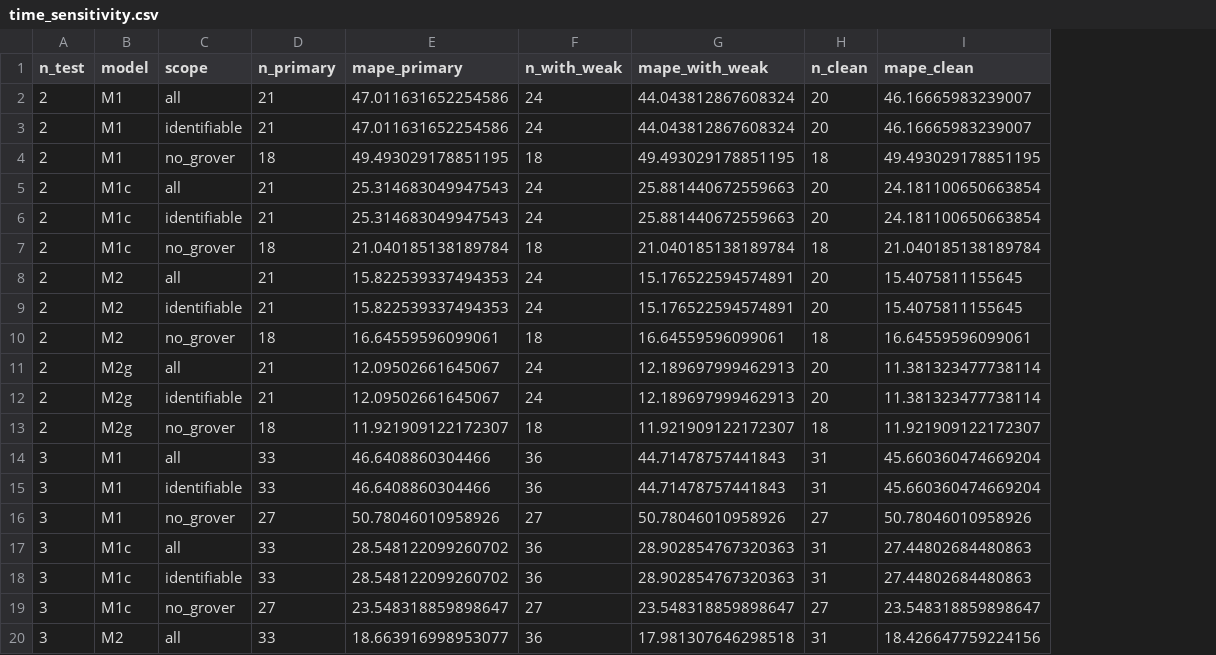
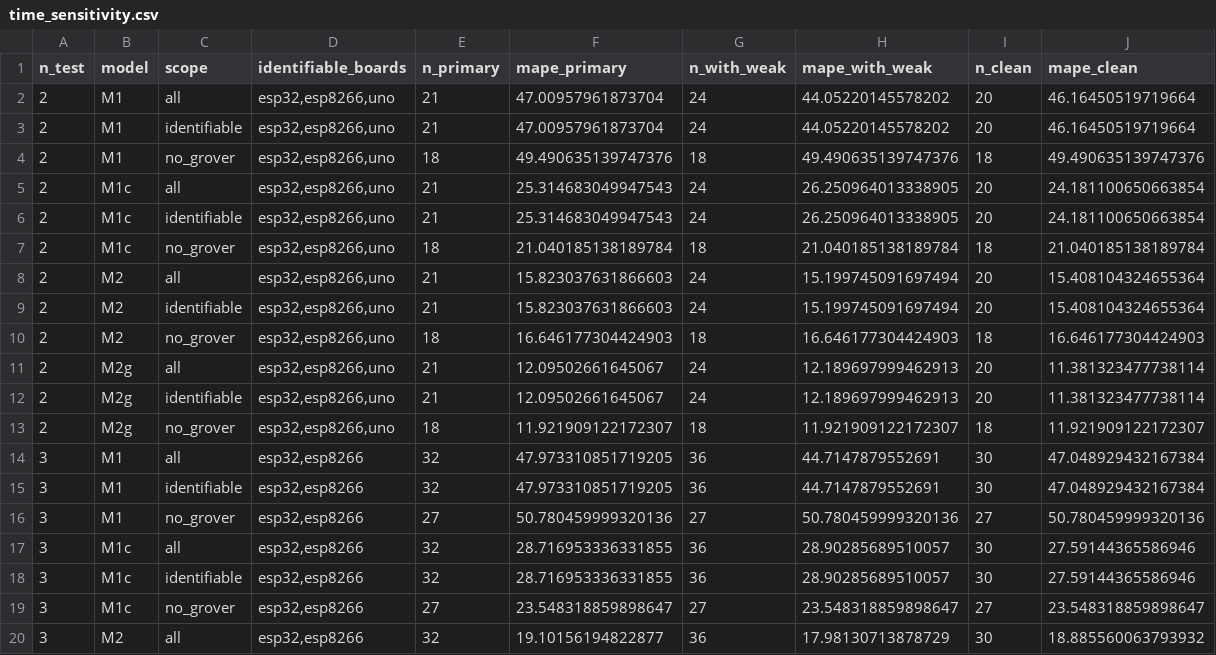
Before and after one commit to 3rasxk/QuantumMCU-Research, a CSV file: data/processed/phase4/time_sensitivity.csv, drawn as a sheet; only a part is shown; addresses are those after the commit; the diff covers the shown part only; the diff names each change by its address in the sheet, - before the commit and + after, or states it on an @@ line.

```diff
--- a/data/processed/phase4/time_sensitivity.csv
+++ b/data/processed/phase4/time_sensitivity.csv
+column D (identifiable_boards), rows 2-20: esp32,esp8266,uno | esp32,esp8266,uno | esp32,esp8266,uno | esp32,esp8266,uno | esp32,esp8266,uno | esp32,esp8266,uno | esp32,esp8266,uno | esp32,esp8266,uno | esp32,esp8266,uno | esp32,esp8266,uno | esp32,esp8266,uno | esp32,esp8266,uno | esp32,esp8266 | esp32,esp8266 | esp32,esp8266 | esp32,esp8266 | esp32,esp8266 | esp32,esp8266 | esp32,esp8266
-F2:F3 (mape_primary): 47.011631652254586
+F2:F3 (mape_primary): 47.00957961873704
-H2:H3 (mape_with_weak): 44.043812867608324
+H2:H3 (mape_with_weak): 44.05220145578202
-J2:J3 (mape_clean): 46.16665983239007
+J2:J3 (mape_clean): 46.16450519719664
-F4 (mape_primary): 49.493029178851195
+F4 (mape_primary): 49.490635139747376
-H4 (mape_with_weak): 49.493029178851195
+H4 (mape_with_weak): 49.490635139747376
-J4 (mape_clean): 49.493029178851195
+J4 (mape_clean): 49.490635139747376
-H5:H6 (mape_with_weak): 25.881440672559663
+H5:H6 (mape_with_weak): 26.250964013338905
-F8:F9 (mape_primary): 15.822539337494353
+F8:F9 (mape_primary): 15.823037631866603
-H8:H9 (mape_with_weak): 15.176522594574891
+H8:H9 (mape_with_weak): 15.199745091697494
-J8:J9 (mape_clean): 15.4075811155645
+J8:J9 (mape_clean): 15.408104324655364
-F10 (mape_primary): 16.64559596099061
+F10 (mape_primary): 16.646177304424903
-H10 (mape_with_weak): 16.64559596099061
+H10 (mape_with_weak): 16.646177304424903
-J10 (mape_clean): 16.64559596099061
+J10 (mape_clean): 16.646177304424903
-E14:E15 (n_primary): 33
+E14:E15 (n_primary): 32
-F14:F15 (mape_primary): 46.6408860304466
+F14:F15 (mape_primary): 47.973310851719205
-H14:H15 (mape_with_weak): 44.71478757441843
+H14:H15 (mape_with_weak): 44.7147879552691
-I14:I15 (n_clean): 31
+I14:I15 (n_clean): 30
-J14:J15 (mape_clean): 45.660360474669204
+J14:J15 (mape_clean): 47.048929432167384
-F16 (mape_primary): 50.78046010958926
+F16 (mape_primary): 50.780459999320136
-H16 (mape_with_weak): 50.78046010958926
+H16 (mape_with_weak): 50.780459999320136
-J16 (mape_clean): 50.78046010958926
+J16 (mape_clean): 50.780459999320136
-E17:E18 (n_primary): 33
+E17:E18 (n_primary): 32
-F17:F18 (mape_primary): 28.548122099260702
+F17:F18 (mape_primary): 28.716953336331855
-H17:H18 (mape_with_weak): 28.902854767320363
+H17:H18 (mape_with_weak): 28.90285689510057
-I17:I18 (n_clean): 31
+I17:I18 (n_clean): 30
-J17:J18 (mape_clean): 27.44802684480863
+J17:J18 (mape_clean): 27.59144365586946
-E20 (n_primary): 33
+E20 (n_primary): 32
-F20 (mape_primary): 18.663916998953077
+F20 (mape_primary): 19.10156194822877
-H20 (mape_with_weak): 17.981307646298518
+H20 (mape_with_weak): 17.98130713878729
-I20 (n_clean): 31
+I20 (n_clean): 30
-J20 (mape_clean): 18.426647759224156
+J20 (mape_clean): 18.885560063793932
```
Also changed, not shown: 58 edited cells elsewhere in this file, data/derived/counter_flag_explanation.csv, data/processed/phase4/offload_vs_local.csv, 44 other files.
